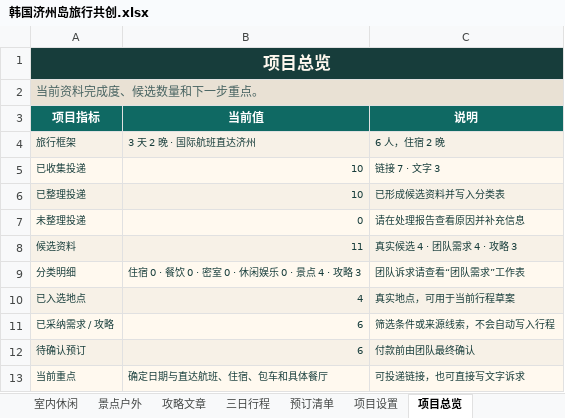
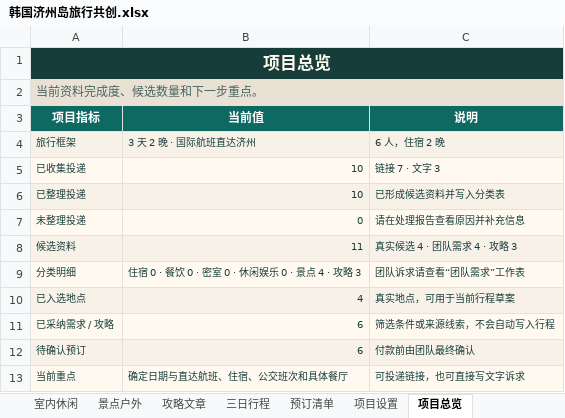
Before and after one commit to ykh-1412/travel-co-creation-studio, an Excel workbook: outputs/019fa660-42f1-74a1-ab98-31c99abb6300/韩国济州岛旅行共创.xlsx, sheet 项目总览, drawn as a sheet; values as stored, in another font and other column widths than the file's, no borders; the diff names each change by its address in the sheet, - before the commit and + after, or states it on an @@ line.

```diff
--- a/outputs/019fa660-42f1-74a1-ab98-31c99abb6300/韩国济州岛旅行共创.xlsx (sheet 项目总览)
+++ b/outputs/019fa660-42f1-74a1-ab98-31c99abb6300/韩国济州岛旅行共创.xlsx (sheet 项目总览)
-B13 (当前值): 确定日期与直达航班、住宿、包车和具体餐厅
+B13 (当前值): 确定日期与直达航班、住宿、公交班次和具体餐厅
```
Also changed, not shown: sheet 行程首页, sheet 预订清单, sheet 候选决策台, 6 other files.
